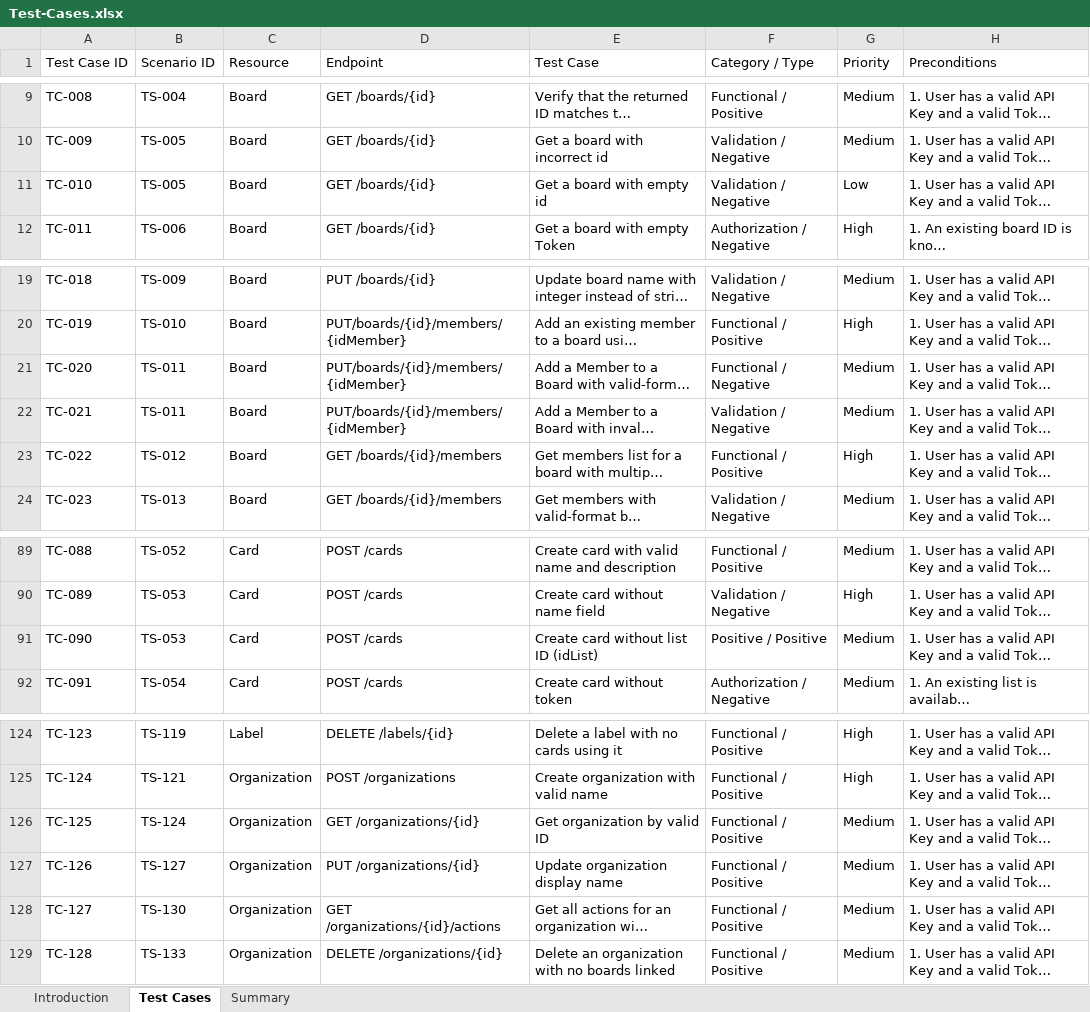
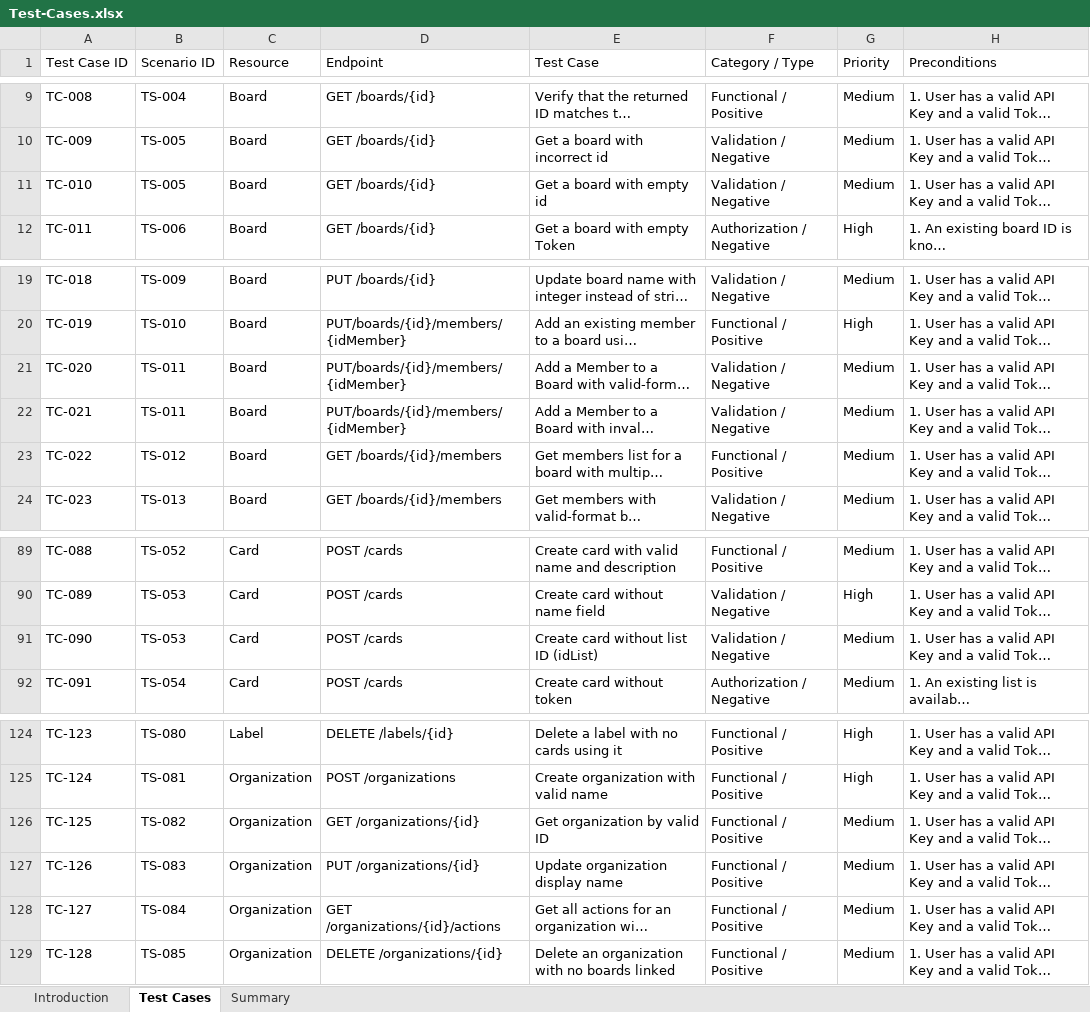
Before and after one commit to Kareem-Walid/Trello-API-Testing-Postman, an Excel workbook: Test Documentation/Test-Cases.xlsx, sheet Test Cases, drawn as a sheet; only a part is shown, gaps mark what is left out; long unchanged cells end in …; values as stored, in another font and other column widths than the file's, no cell formats; the diff covers the shown part only; the diff names each change by its address in the sheet, - before the commit and + after, or states it on an @@ line.

```diff
--- a/Test Documentation/Test-Cases.xlsx (sheet Test Cases)
+++ b/Test Documentation/Test-Cases.xlsx (sheet Test Cases)
-G11 (Priority): Low
+G11 (Priority): Medium
-F21 (Category / Type): Functional / Negative
+F21 (Category / Type): Validation / Negative
-G23 (Priority): High
+G23 (Priority): Medium
-F91 (Category / Type): Positive / Positive
+F91 (Category / Type): Validation / Negative
-B124 (Scenario ID): TS-119
+B124 (Scenario ID): TS-080
-B125 (Scenario ID): TS-121
+B125 (Scenario ID): TS-081
-B126 (Scenario ID): TS-124
+B126 (Scenario ID): TS-082
-B127 (Scenario ID): TS-127
+B127 (Scenario ID): TS-083
-B128 (Scenario ID): TS-130
+B128 (Scenario ID): TS-084
-B129 (Scenario ID): TS-133
+B129 (Scenario ID): TS-085
```
Also changed, not shown: 32 edited cells elsewhere in this sheet, cell formats, Test Documentation/Test-Scenarios.xlsx, 1 other file.
